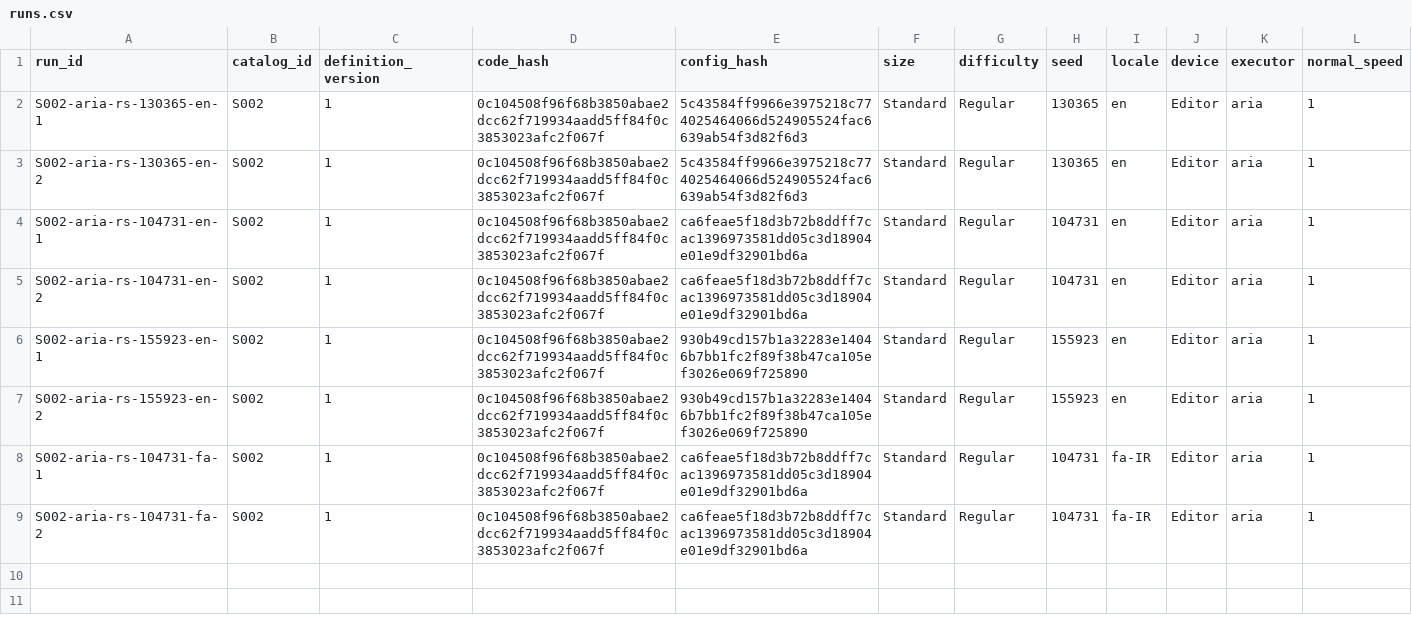
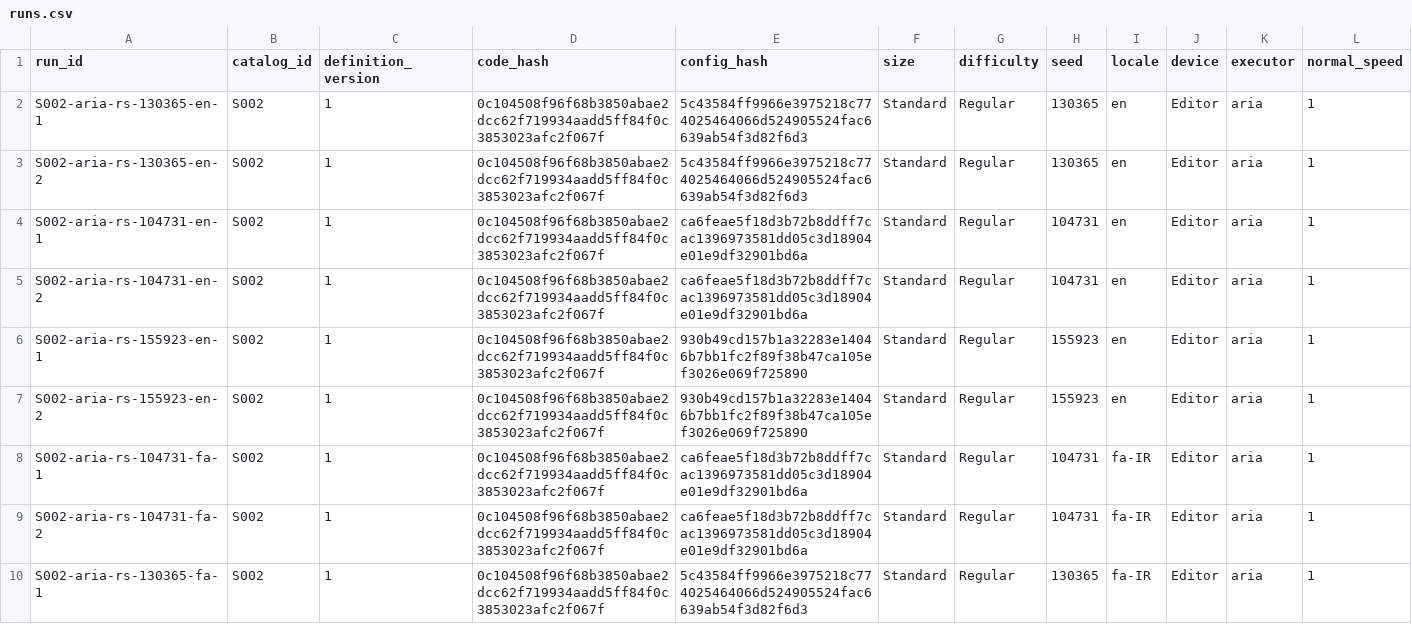
Before and after one commit to farhad2na2/WarlineCapture, a CSV file: Design/AgentReports/SkirmishExpansion/S002/runs.csv, drawn as a sheet; only a part is shown; rows hold the shown columns only; the diff names each change by its address in the sheet, - before the commit and + after, or states it on an @@ line.

Commit message:
S002 AriaWon matrix: counted Victory S002-aria-rs-130365-fa-1

```diff
--- a/Design/AgentReports/SkirmishExpansion/S002/runs.csv
+++ b/Design/AgentReports/SkirmishExpansion/S002/runs.csv
+row 10: S002-aria-rs-130365-fa-1 | S002 | 1 | 0c104508f96f68b3850abae2dcc62f719934aadd5ff84f0c3853023afc2f067f | 5c43584ff9966e3975218c774025464066d524905524fac6639ab54f3d82f6d3 | Standard | Regular | 130365 | fa-IR | Editor | aria | 1
```
Also changed, not shown: 2 other files.
